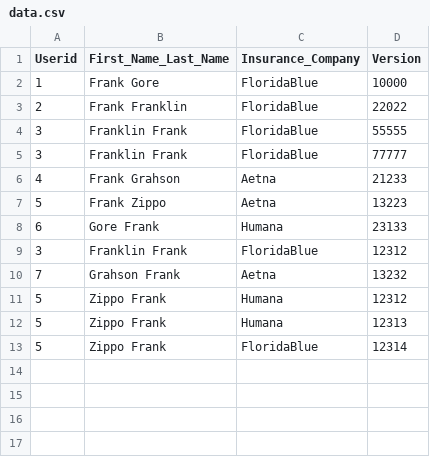
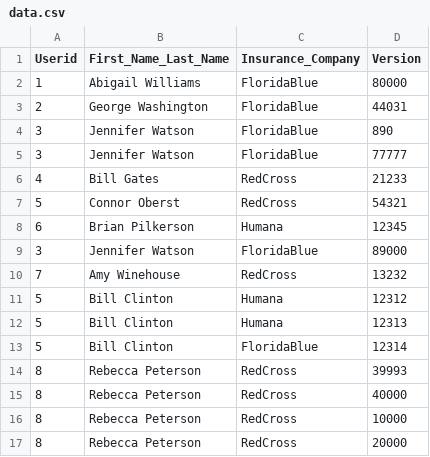
Before and after one commit to clintonlunn/parse-csv, a CSV file: data.csv, drawn as a sheet.

```diff
--- a/data.csv
+++ b/data.csv
@@ -1,13 +1,17 @@
 Userid, First_Name_Last_Name,Insurance_Company,Version
-1,Frank Gore,FloridaBlue,10000
-2,Frank Franklin,FloridaBlue,22022
-3,Franklin Frank,FloridaBlue,55555
-3,Franklin Frank,FloridaBlue,77777
-4,Frank Grahson,Aetna,21233
-5,Frank Zippo,Aetna,13223
-6,Gore Frank,Humana,23133
-3,Franklin Frank,FloridaBlue,12312
-7,Grahson Frank,Aetna,13232
-5,Zippo Frank,Humana,12312
-5,Zippo Frank,Humana,12313
-5,Zippo Frank,FloridaBlue,12314
+1,Abigail Williams,FloridaBlue,80000
+2,George Washington,FloridaBlue,44031
+3,Jennifer Watson,FloridaBlue,890
+3,Jennifer Watson,FloridaBlue,77777
+4,Bill Gates,RedCross,21233
+5,Connor Oberst,RedCross,54321
+6,Brian Pilkerson,Humana,12345
+3,Jennifer Watson,FloridaBlue,89000
+7,Amy Winehouse,RedCross,13232
+5,Bill Clinton,Humana,12312
+5,Bill Clinton,Humana,12313
+5,Bill Clinton,FloridaBlue,12314
+8,Rebecca Peterson,RedCross,39993
+8,Rebecca Peterson,RedCross,40000
+8,Rebecca Peterson,RedCross,10000
+8,Rebecca Peterson,RedCross,20000
```
Also changed, not shown: 1 other file.
